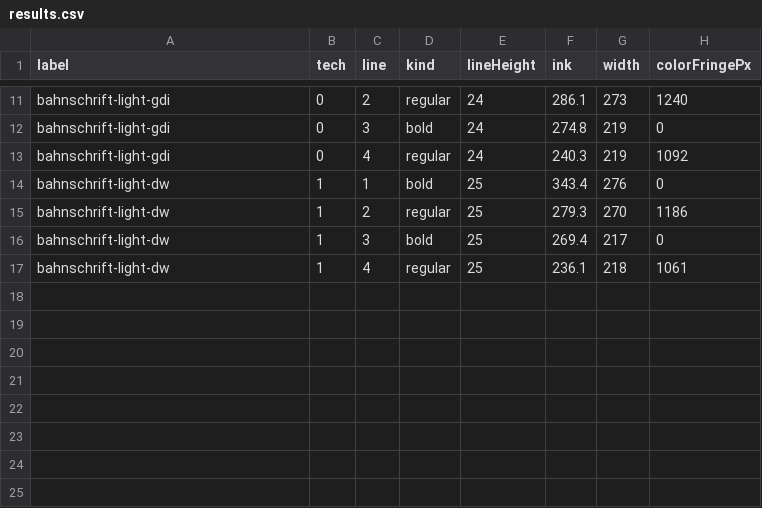
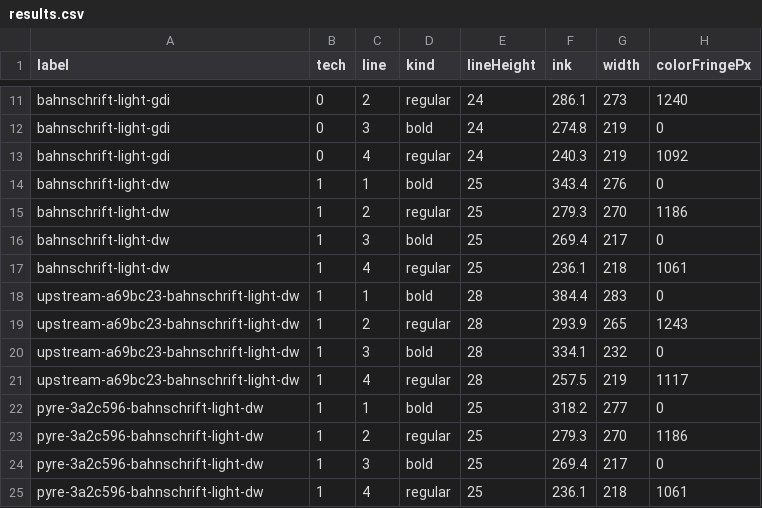
Before and after one commit to Pyre909/notepad-plus-plus, a CSV file: vm/results.csv, drawn as a sheet; only a part is shown, gaps mark what is left out; the diff names each change by its address in the sheet, - before the commit and + after, or states it on an @@ line.

```diff
--- a/vm/results.csv
+++ b/vm/results.csv
+row 18: upstream-a69bc23-bahnschrift-light-dw | 1 | 1 | bold | 28 | 384.4 | 283 | 0
+row 19: upstream-a69bc23-bahnschrift-light-dw | 1 | 2 | regular | 28 | 293.9 | 265 | 1243
+row 20: upstream-a69bc23-bahnschrift-light-dw | 1 | 3 | bold | 28 | 334.1 | 232 | 0
+row 21: upstream-a69bc23-bahnschrift-light-dw | 1 | 4 | regular | 28 | 257.5 | 219 | 1117
+row 22: pyre-3a2c596-bahnschrift-light-dw | 1 | 1 | bold | 25 | 318.2 | 277 | 0
+row 23: pyre-3a2c596-bahnschrift-light-dw | 1 | 2 | regular | 25 | 279.3 | 270 | 1186
+row 24: pyre-3a2c596-bahnschrift-light-dw | 1 | 3 | bold | 25 | 269.4 | 217 | 0
+row 25: pyre-3a2c596-bahnschrift-light-dw | 1 | 4 | regular | 25 | 236.1 | 218 | 1061
```
Also changed, not shown: 6 other files.
